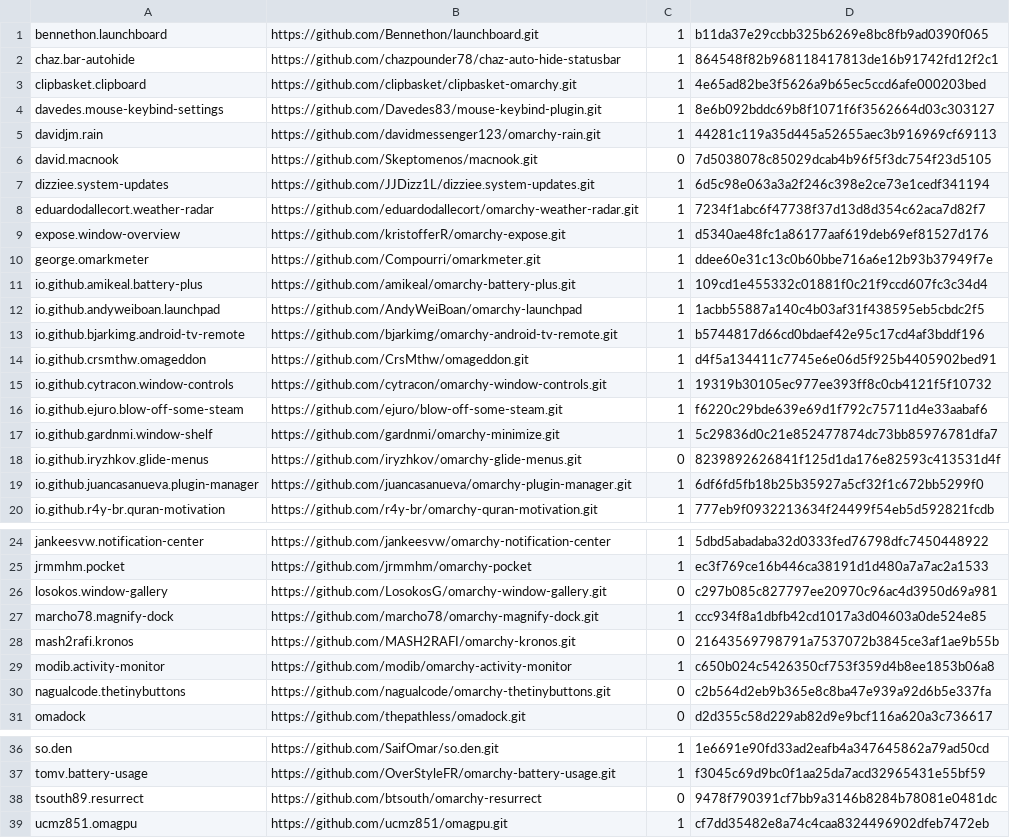
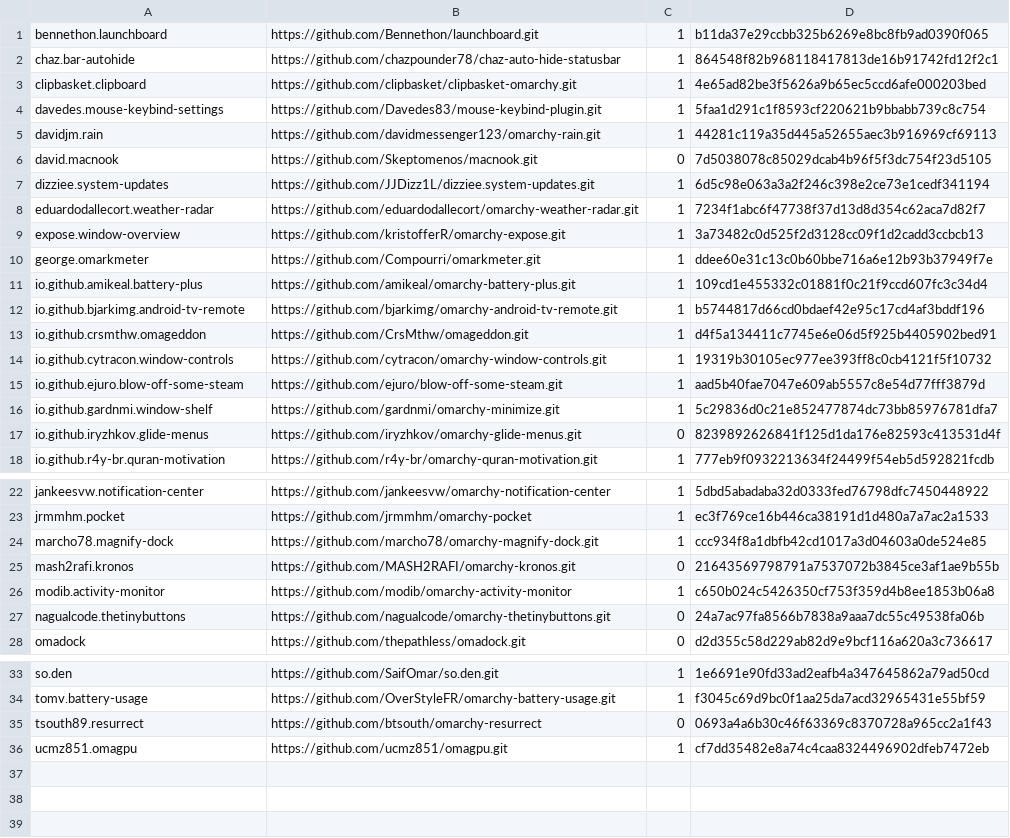
Before and after one commit to samiulislam16/my-omarchy-vault, a TSV file: plugins/plugins.tsv, drawn as a sheet; only a part is shown, gaps mark what is left out.

Commit message:
Backup from omarchy at 2026-09-22 22:00

```diff
--- a/plugins/plugins.tsv
+++ b/plugins/plugins.tsv
@@ -3,3 +3,3 @@ chaz.bar-autohide	https://github.com/chazpounder78/chaz-auto-hide-statusbar	1	86
 clipbasket.clipboard	https://github.com/clipbasket/clipbasket-omarchy.git	1	4e65ad82be3f5626a9b65ec5ccd6afe000203bed
-davedes.mouse-keybind-settings	https://github.com/Davedes83/mouse-keybind-plugin.git	1	8e6b092bddc69b8f1071f6f3562664d03c303127
+davedes.mouse-keybind-settings	https://github.com/Davedes83/mouse-keybind-plugin.git	1	5faa1d291c1f8593cf220621b9bbabb739c8c754
 davidjm.rain	https://github.com/davidmessenger123/omarchy-rain.git	1	44281c119a35d445a52655aec3b916969cf69113
@@ -8,6 +8,5 @@ dizziee.system-updates	https://github.com/JJDizz1L/dizziee.system-updates.git	1
 eduardodallecort.weather-radar	https://github.com/eduardodallecort/omarchy-weather-radar.git	1	7234f1abc6f47738f37d13d8d354c62aca7d82f7
-expose.window-overview	https://github.com/kristofferR/omarchy-expose.git	1	d5340ae48fc1a86177aaf619deb69ef81527d176
+expose.window-overview	https://github.com/kristofferR/omarchy-expose.git	1	3a73482c0d525f2d3128cc09f1d2cadd3ccbcb13
 george.omarkmeter	https://github.com/Compourri/omarkmeter.git	1	ddee60e31c13c0b60bbe716a6e12b93b37949f7e
 io.github.amikeal.battery-plus	https://github.com/amikeal/omarchy-battery-plus.git	1	109cd1e455332c01881f0c21f9ccd607fc3c34d4
-io.github.andyweiboan.launchpad	https://github.com/AndyWeiBoan/omarchy-launchpad	1	1acbb55887a140c4b03af31f438595eb5cbdc2f5
 io.github.bjarkimg.android-tv-remote	https://github.com/bjarkimg/omarchy-android-tv-remote.git	1	b5744817d66cd0bdaef42e95c17cd4af3bddf196
@@ -15,6 +14,5 @@ io.github.crsmthw.omageddon	https://github.com/CrsMthw/omageddon.git	1	d4f5a1344
 io.github.cytracon.window-controls	https://github.com/cytracon/omarchy-window-controls.git	1	19319b30105ec977ee393ff8c0cb4121f5f10732
-io.github.ejuro.blow-off-some-steam	https://github.com/ejuro/blow-off-some-steam.git	1	f6220c29bde639e69d1f792c75711d4e33aabaf6
+io.github.ejuro.blow-off-some-steam	https://github.com/ejuro/blow-off-some-steam.git	1	aad5b40fae7047e609ab5557c8e54d77fff3879d
 io.github.gardnmi.window-shelf	https://github.com/gardnmi/omarchy-minimize.git	1	5c29836d0c21e852477874dc73bb85976781dfa7
 io.github.iryzhkov.glide-menus	https://github.com/iryzhkov/omarchy-glide-menus.git	0	8239892626841f125d1da176e82593c413531d4f
-io.github.juancasanueva.plugin-manager	https://github.com/juancasanueva/omarchy-plugin-manager.git	1	6df6fd5fb18b25b35927a5cf32f1c672bb5299f0
 io.github.r4y-br.quran-motivation	https://github.com/r4y-br/omarchy-quran-motivation.git	1	777eb9f0932213634f24499f54eb5d592821fcdb
@@ -25,3 +23,2 @@ jankeesvw.notification-center	https://github.com/jankeesvw/omarchy-notification-
 jrmmhm.pocket	https://github.com/jrmmhm/omarchy-pocket	1	ec3f769ce16b446ca38191d1d480a7a7ac2a1533
-losokos.window-gallery	https://github.com/LosokosG/omarchy-window-gallery.git	0	c297b085c827797ee20970c96ac4d3950d69a981
 marcho78.magnify-dock	https://github.com/marcho78/omarchy-magnify-dock.git	1	ccc934f8a1dbfb42cd1017a3d04603a0de524e85
@@ -29,3 +26,3 @@ mash2rafi.kronos	https://github.com/MASH2RAFI/omarchy-kronos.git	0	2164356979879
 modib.activity-monitor	https://github.com/modib/omarchy-activity-monitor	1	c650b024c5426350cf753f359d4b8ee1853b06a8
-nagualcode.thetinybuttons	https://github.com/nagualcode/omarchy-thetinybuttons.git	0	c2b564d2eb9b365e8c8ba47e939a92d6b5e337fa
+nagualcode.thetinybuttons	https://github.com/nagualcode/omarchy-thetinybuttons.git	0	24a7ac97fa8566b7838a9aaa7dc55c49538fa06b
 omadock	https://github.com/thepathless/omadock.git	0	d2d355c58d229ab82d9e9bcf116a620a3c736617
@@ -37,3 +34,3 @@ so.den	https://github.com/SaifOmar/so.den.git	1	1e6691e90fd33ad2eafb4a347645862a
 tomv.battery-usage	https://github.com/OverStyleFR/omarchy-battery-usage.git	1	f3045c69d9bc0f1aa25da7acd32965431e55bf59
-tsouth89.resurrect	https://github.com/btsouth/omarchy-resurrect	0	9478f790391cf7bb9a3146b8284b78081e0481dc
+tsouth89.resurrect	https://github.com/btsouth/omarchy-resurrect	0	0693a4a6b30c46f63369c8370728a965cc2a1f43
 ucmz851.omagpu	https://github.com/ucmz851/omagpu.git	1	cf7dd35482e8a74c4caa8324496902dfeb7472eb
```
Also changed, not shown: 10 other files.
